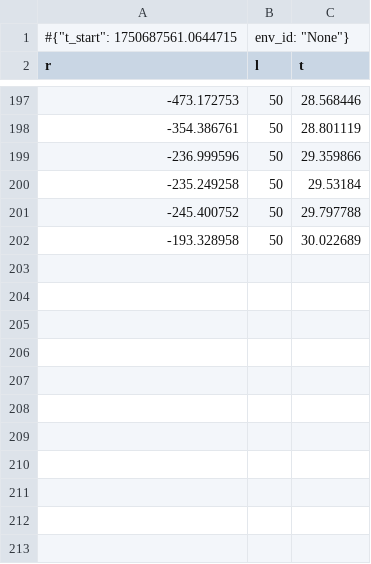
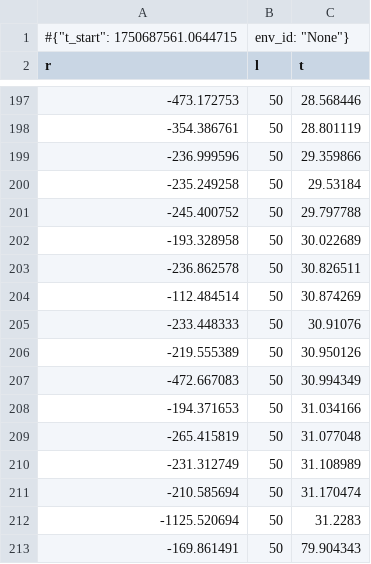
Before and after one commit to MoatazM1/CAS_ADS_Post_Final_Moataz_Tobi, a CSV file: logs/monitor.csv, drawn as a sheet; only a part is shown, gaps mark what is left out.

Commit message:
Add initial monitor log data to CSV file

```diff
--- a/logs/monitor.csv
+++ b/logs/monitor.csv
@@ -202 +202,12 @@ r,l,t
 -193.328958,50,30.022689
+-236.862578,50,30.826511
+-112.484514,50,30.874269
+-233.448333,50,30.91076
+-219.555389,50,30.950126
+-472.667083,50,30.994349
+-194.371653,50,31.034166
+-265.415819,50,31.077048
+-231.312749,50,31.108989
+-210.585694,50,31.170474
+-1125.520694,50,31.2283
+-169.861491,50,79.904343
```
